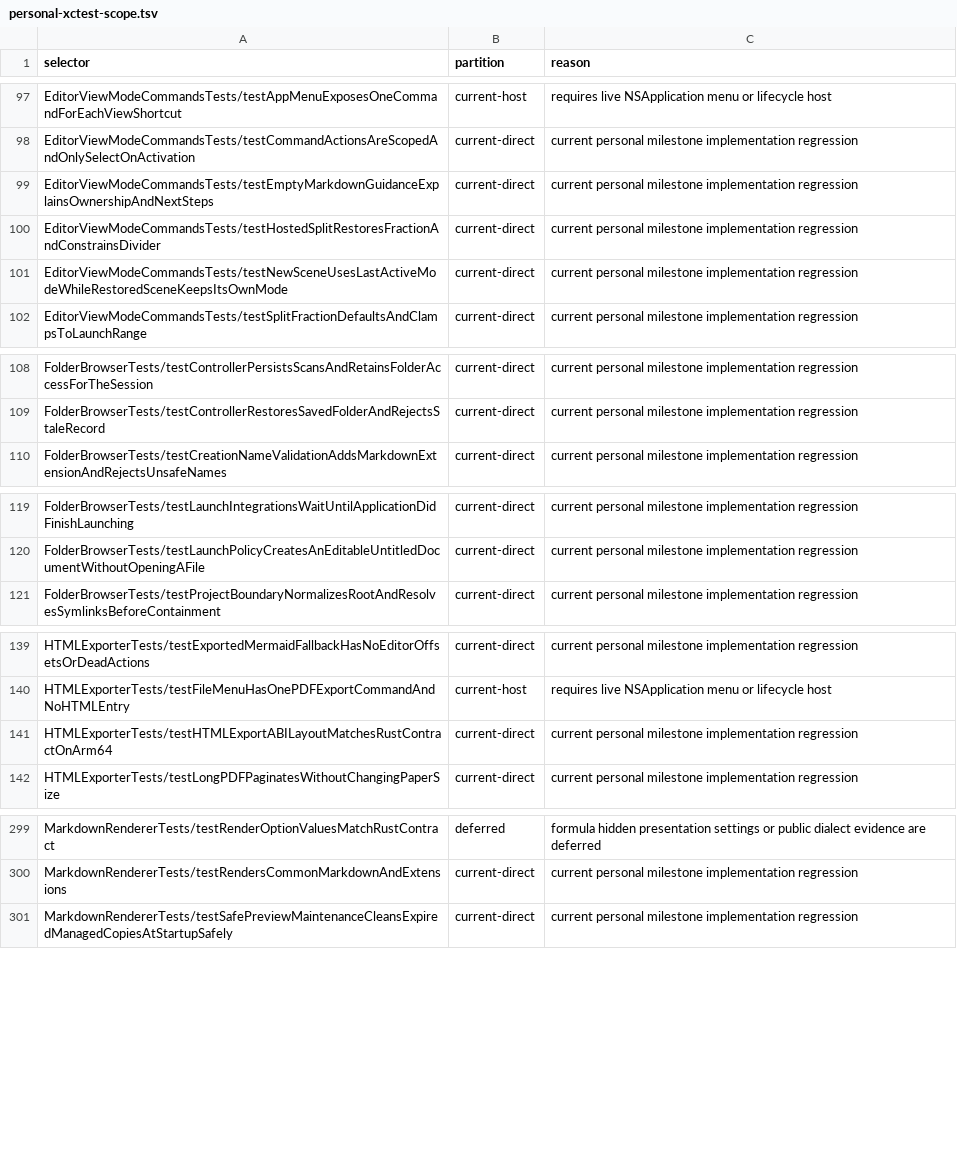
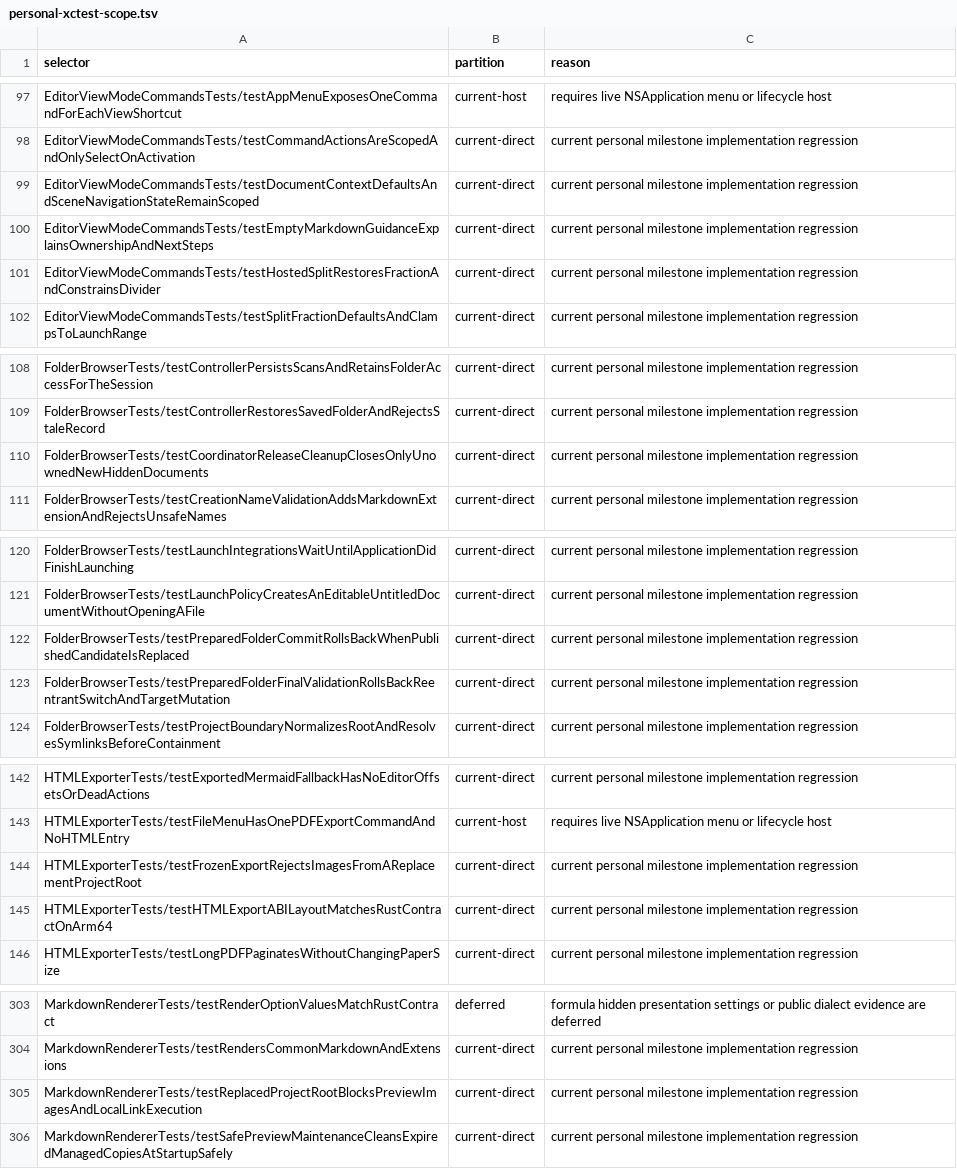
Before and after one commit to Eulimene/Inflow, a TSV file: code/quality/personal-xctest-scope.tsv, drawn as a sheet; only a part is shown, gaps mark what is left out; removed rows and columns are numbered as before the commit, all else as after; the diff names each change by its address in the sheet, - before the commit and + after, or states it on an @@ line.

Commit message:
fix(macos): harden project workflows and navigation layout

```diff
--- a/code/quality/personal-xctest-scope.tsv
+++ b/code/quality/personal-xctest-scope.tsv
+row 99: EditorViewModeCommandsTests/testDocumentContextDefaultsAndSceneNavigationStateRemainScoped | current-direct | current personal milestone implementation regression
-row 101: EditorViewModeCommandsTests/testNewSceneUsesLastActiveModeWhileRestoredSceneKeepsItsOwnMode | current-direct | current personal milestone implementation regression
+row 110: FolderBrowserTests/testCoordinatorReleaseCleanupClosesOnlyUnownedNewHiddenDocuments | current-direct | current personal milestone implementation regression
+row 122: FolderBrowserTests/testPreparedFolderCommitRollsBackWhenPublishedCandidateIsReplaced | current-direct | current personal milestone implementation regression
+row 123: FolderBrowserTests/testPreparedFolderFinalValidationRollsBackReentrantSwitchAndTargetMutation | current-direct | current personal milestone implementation regression
+row 144: HTMLExporterTests/testFrozenExportRejectsImagesFromAReplacementProjectRoot | current-direct | current personal milestone implementation regression
+row 305: MarkdownRendererTests/testReplacedProjectRootBlocksPreviewImagesAndLocalLinkExecution | current-direct | current personal milestone implementation regression
```
Also changed, not shown: 39 other files.
